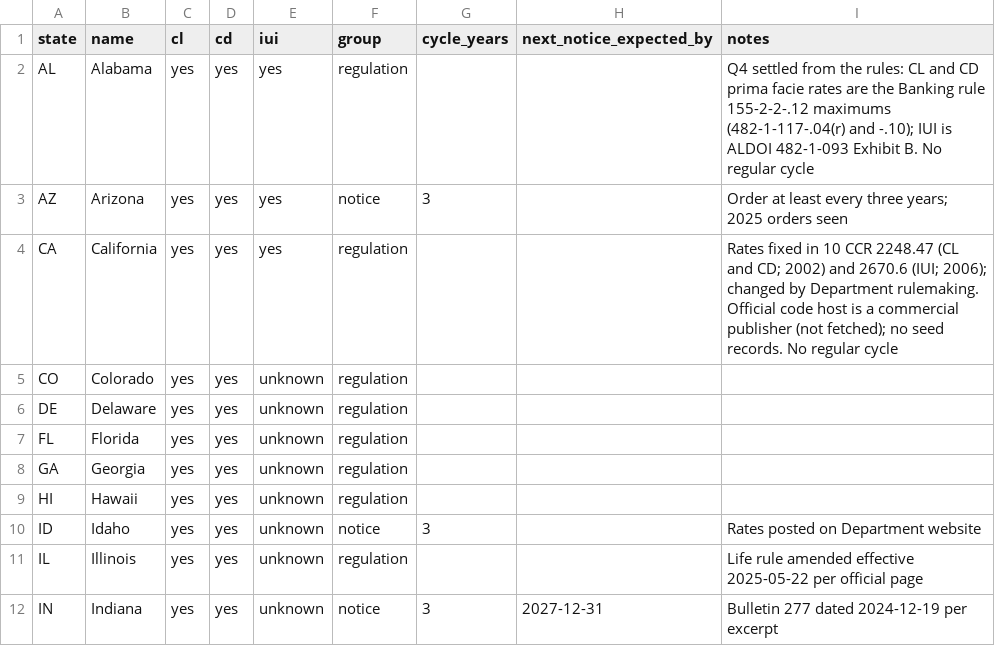
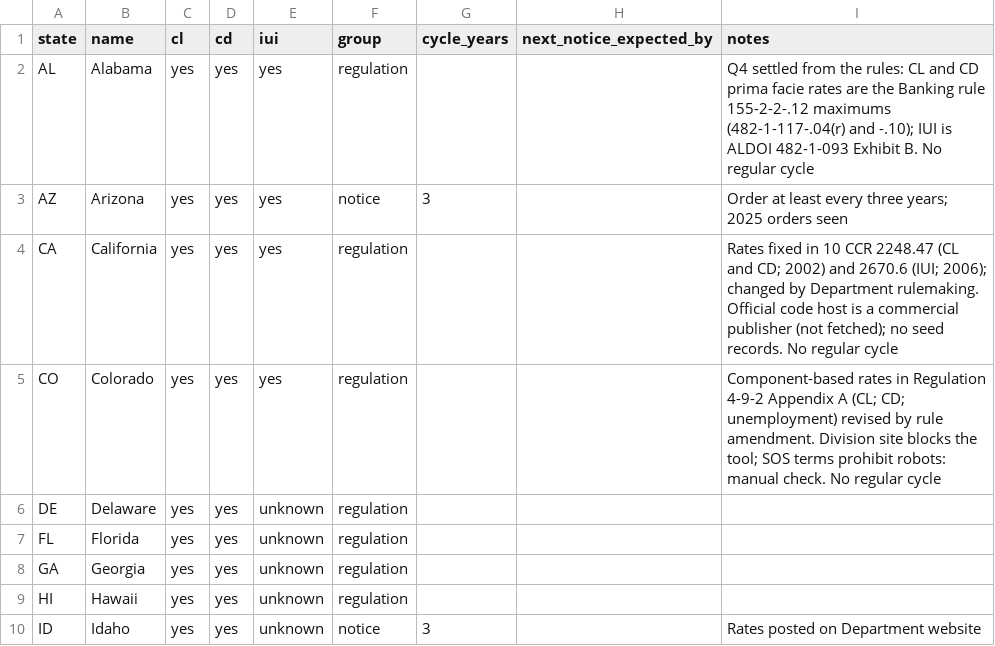
Before and after one commit to eisenhourlabs/Prima-Facie-Rate-Tracker, a CSV file: config/states.csv, drawn as a sheet; only a part is shown; the shorter side is filled out with more unchanged rows.

```diff
--- a/config/states.csv
+++ b/config/states.csv
@@ -4,3 +4,3 @@ AZ,Arizona,yes,yes,yes,notice,3,,Order at least every three years; 2025 orders s
 CA,California,yes,yes,yes,regulation,,,Rates fixed in 10 CCR 2248.47 (CL and CD; 2002) and 2670.6 (IUI; 2006); changed by Department rulemaking. Official code host is a commercial publisher (not fetched); no seed records. No regular cycle
-CO,Colorado,yes,yes,unknown,regulation,,,
+CO,Colorado,yes,yes,yes,regulation,,,Component-based rates in Regulation 4-9-2 Appendix A (CL; CD; unemployment) revised by rule amendment. Division site blocks the tool; SOS terms prohibit robots: manual check. No regular cycle
 DE,Delaware,yes,yes,unknown,regulation,,,
```
Also changed, not shown: config/sources.csv, 4 other files.
